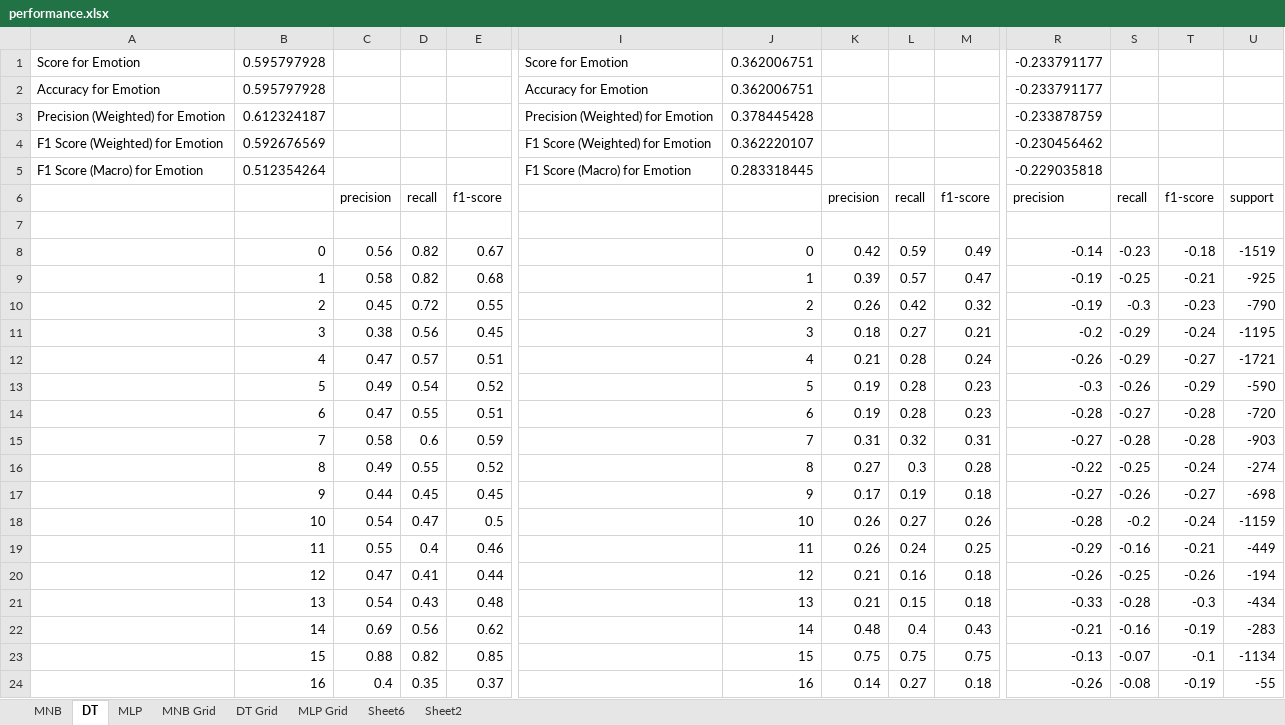
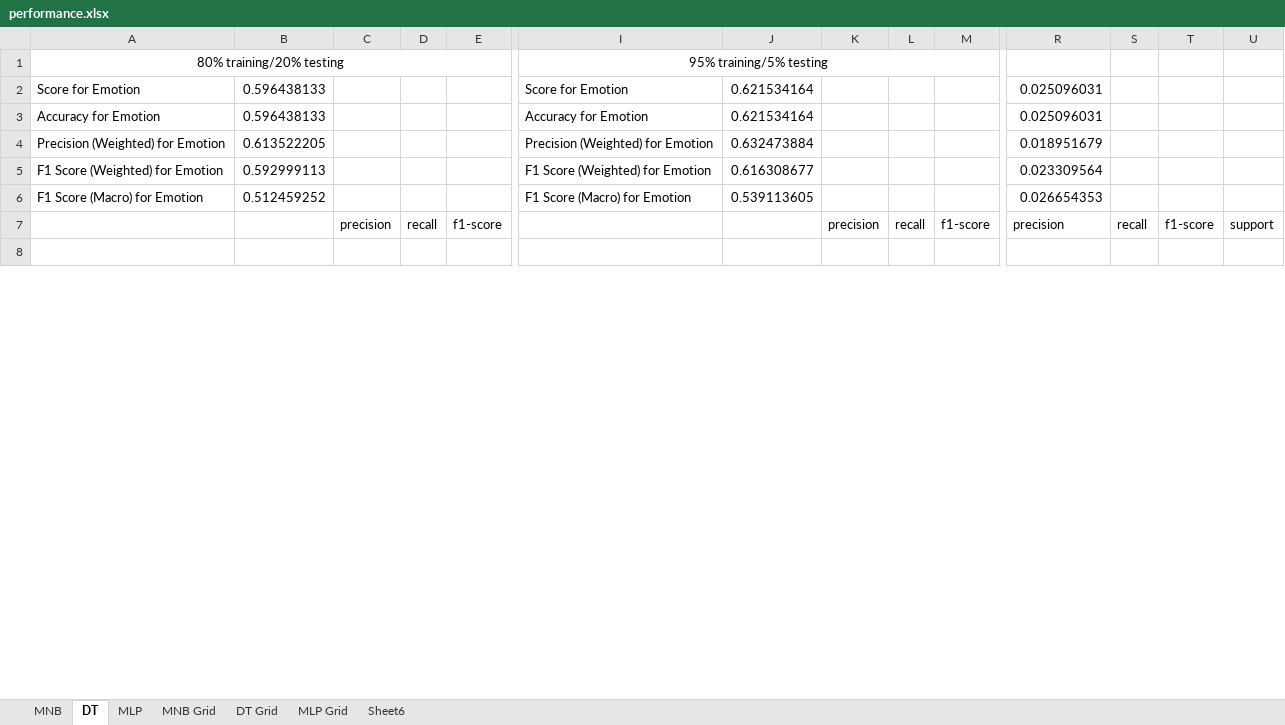
Before and after one commit to NGHINAI/COMP472, an Excel workbook: Mini Project 1/performance.xlsx, sheet DT, drawn as a sheet; only a part is shown, gaps mark what is left out; values as stored, in another font and other column widths than the file's, no borders; conditional formats not drawn; removed rows and columns are numbered as before the commit, all else as after; rows hold the shown columns only; the diff covers the shown part only; the diff names each change by its address in the sheet, - before the commit and + after, or states it on an @@ line.

```diff
--- a/Mini Project 1/performance.xlsx (sheet DT)
+++ b/Mini Project 1/performance.xlsx (sheet DT)
-sheet tab: Sheet2
+row 1: 80% training/20% testing |  |  |  |  | 95% training/5% testing
-B2:B3: 0.595797928
+B2:B3: 0.596438133
-J2:J3: 0.362006751
+J2:J3: 0.621534164
-R2:R3: -0.233791177
+R2:R3: 0.025096031
-B4: 0.612324187
+B4: 0.613522205
-J4: 0.378445428
+J4: 0.632473884
-R4: -0.233878759
+R4: 0.018951679
-B5: 0.592676569
+B5: 0.592999113
-J5: 0.362220107
+J5: 0.616308677
-R5: -0.230456462
+R5: 0.023309564
-B6: 0.512354264
+B6: 0.512459252
-J6: 0.283318445
+J6: 0.539113605
-R6: -0.229035818
+R6: 0.026654353
-row 8:  | 0 | 0.56 | 0.82 | 0.67 |  | 0 | 0.42 | 0.59 | 0.49 | -0.14 | -0.23 | -0.18 | -1519
-row 9:  | 1 | 0.58 | 0.82 | 0.68 |  | 1 | 0.39 | 0.57 | 0.47 | -0.19 | -0.25 | -0.21 | -925
-row 10:  | 2 | 0.45 | 0.72 | 0.55 |  | 2 | 0.26 | 0.42 | 0.32 | -0.19 | -0.3 | -0.23 | -790
-row 11:  | 3 | 0.38 | 0.56 | 0.45 |  | 3 | 0.18 | 0.27 | 0.21 | -0.2 | -0.29 | -0.24 | -1195
-row 12:  | 4 | 0.47 | 0.57 | 0.51 |  | 4 | 0.21 | 0.28 | 0.24 | -0.26 | -0.29 | -0.27 | -1721
-row 13:  | 5 | 0.49 | 0.54 | 0.52 |  | 5 | 0.19 | 0.28 | 0.23 | -0.3 | -0.26 | -0.29 | -590
-row 14:  | 6 | 0.47 | 0.55 | 0.51 |  | 6 | 0.19 | 0.28 | 0.23 | -0.28 | -0.27 | -0.28 | -720
-row 15:  | 7 | 0.58 | 0.6 | 0.59 |  | 7 | 0.31 | 0.32 | 0.31 | -0.27 | -0.28 | -0.28 | -903
-row 16:  | 8 | 0.49 | 0.55 | 0.52 |  | 8 | 0.27 | 0.3 | 0.28 | -0.22 | -0.25 | -0.24 | -274
-row 17:  | 9 | 0.44 | 0.45 | 0.45 |  | 9 | 0.17 | 0.19 | 0.18 | -0.27 | -0.26 | -0.27 | -698
-row 18:  | 10 | 0.54 | 0.47 | 0.5 |  | 10 | 0.26 | 0.27 | 0.26 | -0.28 | -0.2 | -0.24 | -1159
-row 19:  | 11 | 0.55 | 0.4 | 0.46 |  | 11 | 0.26 | 0.24 | 0.25 | -0.29 | -0.16 | -0.21 | -449
-row 20:  | 12 | 0.47 | 0.41 | 0.44 |  | 12 | 0.21 | 0.16 | 0.18 | -0.26 | -0.25 | -0.26 | -194
-row 21:  | 13 | 0.54 | 0.43 | 0.48 |  | 13 | 0.21 | 0.15 | 0.18 | -0.33 | -0.28 | -0.3 | -434
-row 22:  | 14 | 0.69 | 0.56 | 0.62 |  | 14 | 0.48 | 0.4 | 0.43 | -0.21 | -0.16 | -0.19 | -283
-row 23:  | 15 | 0.88 | 0.82 | 0.85 |  | 15 | 0.75 | 0.75 | 0.75 | -0.13 | -0.07 | -0.1 | -1134
-row 24:  | 16 | 0.4 | 0.35 | 0.37 |  | 16 | 0.14 | 0.27 | 0.18 | -0.26 | -0.08 | -0.19 | -55
```
Also changed, not shown: 36 added rows, 19 removed rows and 25 edited cells elsewhere in this sheet, sheet DT Grid, sheet MNB, sheet MLP, sheet Sheet6, sheet MNB Grid, sheet MLP Grid, formulas that keep their value, 5 other files.
